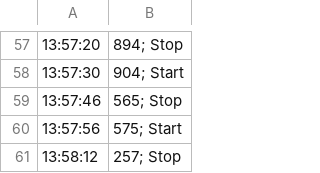
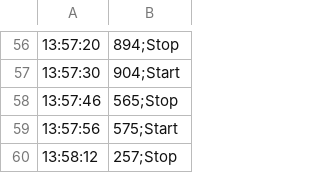
Before and after one commit to marlenebuelt/messung-2, a CSV file: 2_logreg/logreg.csv, drawn as a sheet; only a part is shown, gaps mark what is left out; the diff covers the shown part only.

```diff
--- a/2_logreg/logreg.csv
+++ b/2_logreg/logreg.csv
@@ -57,5 +56,5 @@
-13:57:20,894; Stop
-13:57:30,904; Start
-13:57:46,565; Stop
-13:57:56,575; Start
-13:58:12,257; Stop
+13:57:20,894;Stop
+13:57:30,904;Start
+13:57:46,565;Stop
+13:57:56,575;Start
+13:58:12,257;Stop
```
Also changed, not shown: 1 removed row and 55 edited cells elsewhere in this file, 2_logreg/powerjoular_lr.csv, 2_logreg/processes_lr.csv, 36 other files.
